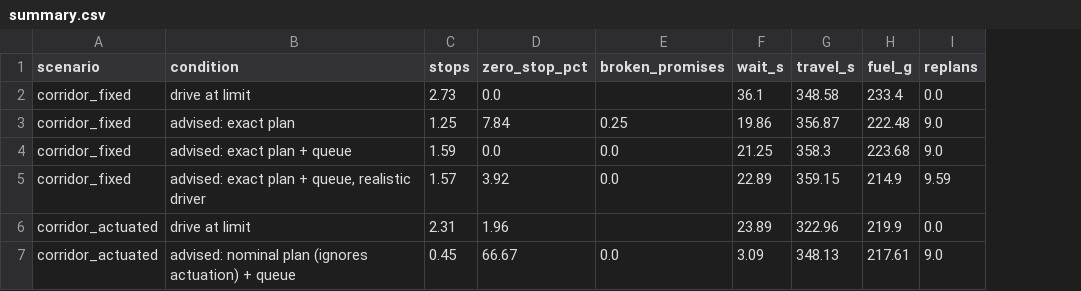
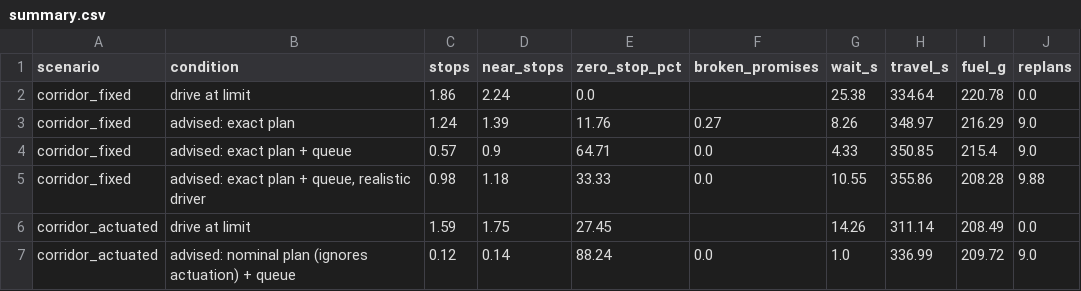
Before and after one commit to abhinayv10/GreenWave, a CSV file: results/m2/summary.csv, drawn as a sheet; only a part is shown; addresses are those after the commit; the diff covers the shown part only; the diff names each change by its address in the sheet, - before the commit and + after, or states it on an @@ line.

```diff
--- a/results/m2/summary.csv
+++ b/results/m2/summary.csv
+column D (near_stops), rows 2-7: 2.24 | 1.39 | 0.9 | 1.18 | 1.75 | 0.14
-C2 (stops): 2.73
+C2 (stops): 1.86
-G2 (wait_s): 36.1
+G2 (wait_s): 25.38
-H2 (travel_s): 348.58
+H2 (travel_s): 334.64
-I2 (fuel_g): 233.4
+I2 (fuel_g): 220.78
-C3 (stops): 1.25
+C3 (stops): 1.24
-E3 (zero_stop_pct): 7.84
+E3 (zero_stop_pct): 11.76
-F3 (broken_promises): 0.25
+F3 (broken_promises): 0.27
-G3 (wait_s): 19.86
+G3 (wait_s): 8.26
-H3 (travel_s): 356.87
+H3 (travel_s): 348.97
-I3 (fuel_g): 222.48
+I3 (fuel_g): 216.29
-C4 (stops): 1.59
+C4 (stops): 0.57
-E4 (zero_stop_pct): 0.0
+E4 (zero_stop_pct): 64.71
-G4 (wait_s): 21.25
+G4 (wait_s): 4.33
-H4 (travel_s): 358.3
+H4 (travel_s): 350.85
-I4 (fuel_g): 223.68
+I4 (fuel_g): 215.4
-C5 (stops): 1.57
+C5 (stops): 0.98
-E5 (zero_stop_pct): 3.92
+E5 (zero_stop_pct): 33.33
-G5 (wait_s): 22.89
+G5 (wait_s): 10.55
-H5 (travel_s): 359.15
+H5 (travel_s): 355.86
-I5 (fuel_g): 214.9
+I5 (fuel_g): 208.28
-J5 (replans): 9.59
+J5 (replans): 9.88
-C6 (stops): 2.31
+C6 (stops): 1.59
-E6 (zero_stop_pct): 1.96
+E6 (zero_stop_pct): 27.45
-G6 (wait_s): 23.89
+G6 (wait_s): 14.26
-H6 (travel_s): 322.96
+H6 (travel_s): 311.14
-I6 (fuel_g): 219.9
+I6 (fuel_g): 208.49
-C7 (stops): 0.45
+C7 (stops): 0.12
-E7 (zero_stop_pct): 66.67
+E7 (zero_stop_pct): 88.24
-G7 (wait_s): 3.09
+G7 (wait_s): 1.0
-H7 (travel_s): 348.13
+H7 (travel_s): 336.99
-I7 (fuel_g): 217.61
+I7 (fuel_g): 209.72
```
Also changed, not shown: 28 edited cells elsewhere in this file, results/m1/trips.csv, results/m2/trips.csv, 44 other files.
